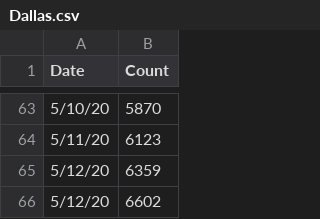
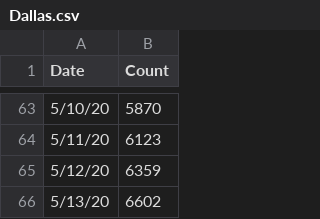
Before and after one commit to manar-c/covid19intexas, a CSV file: Dallas.csv, drawn as a sheet; only a part is shown, gaps mark what is left out.

Commit message:
fixed dallas

```diff
--- a/Dallas.csv
+++ b/Dallas.csv
@@ -65,2 +65,2 @@ Date,Count
 5/12/20,6359
-5/12/20,6602
+5/13/20,6602
```
Also changed, not shown: 2 other files.
